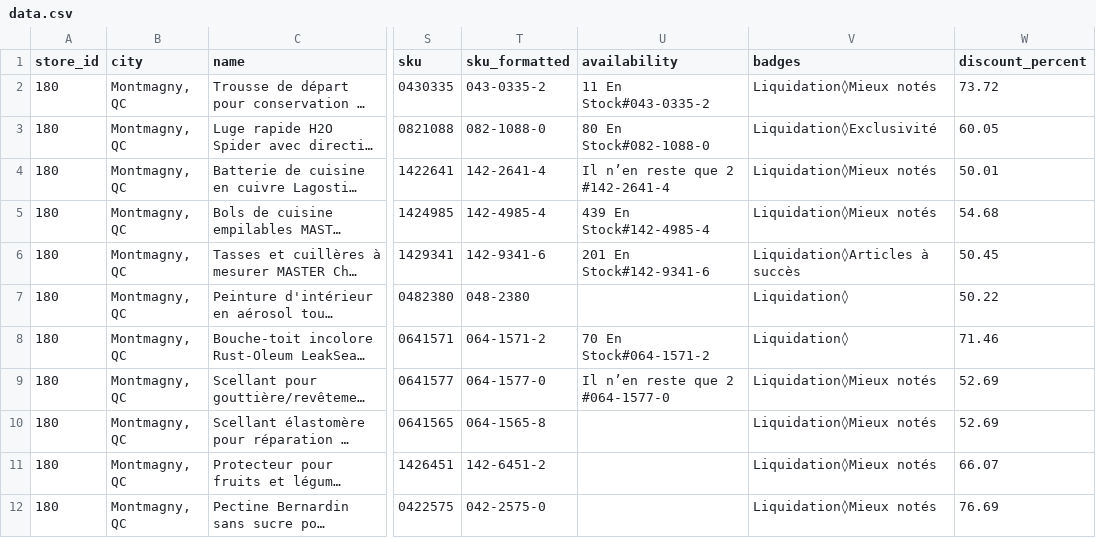
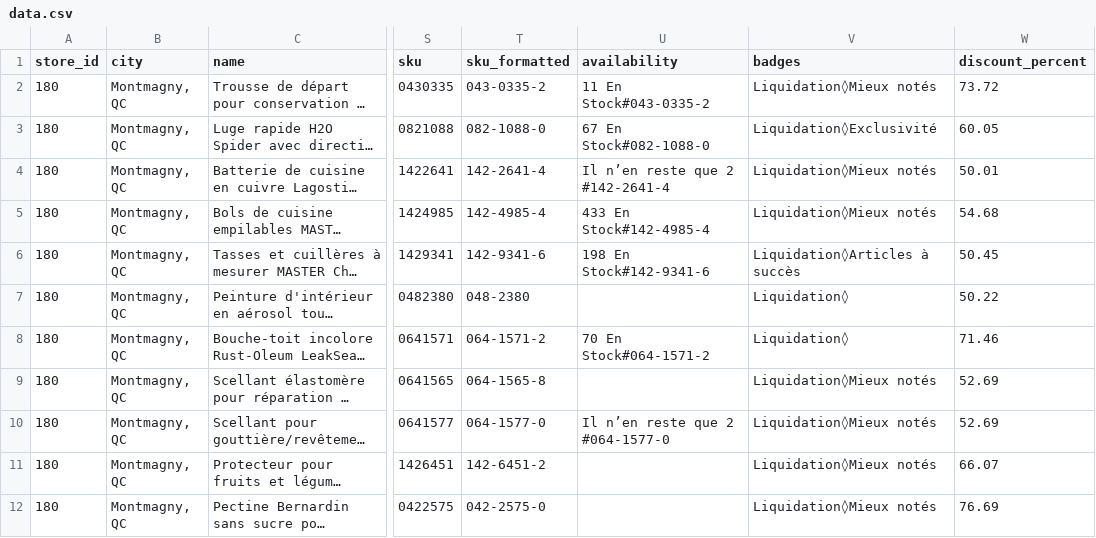
Before and after one commit to Olivier-cousineau/Econo-econo111, a CSV file: outputs/canadiantire/180-montmagny-qc/data.csv, drawn as a sheet; only a part is shown, gaps mark what is left out; long unchanged cells end in …; the diff names each change by its address in the sheet, - before the commit and + after, or states it on an @@ line.

```diff
--- a/outputs/canadiantire/180-montmagny-qc/data.csv
+++ b/outputs/canadiantire/180-montmagny-qc/data.csv
-U3 (availability): 80 En Stock#082-1088-0
+U3 (availability): 67 En Stock#082-1088-0
-U5 (availability): 439 En Stock#142-4985-4
+U5 (availability): 433 En Stock#142-4985-4
-U6 (availability): 201 En Stock#142-9341-6
+U6 (availability): 198 En Stock#142-9341-6
@@ row 10 moved to row 9: 180 @@
```
Also changed, not shown: outputs/canadiantire/173-st-georges-qc/data.csv, outputs/canadiantire/184-beauport-qc/data.csv, 6 other files.
